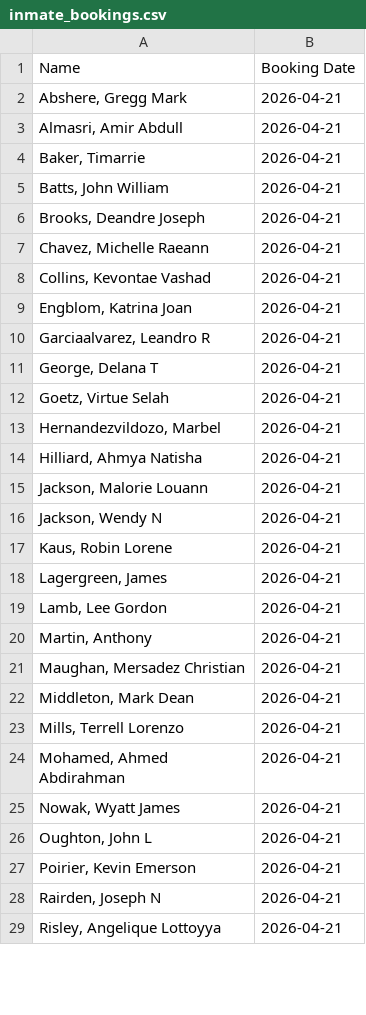
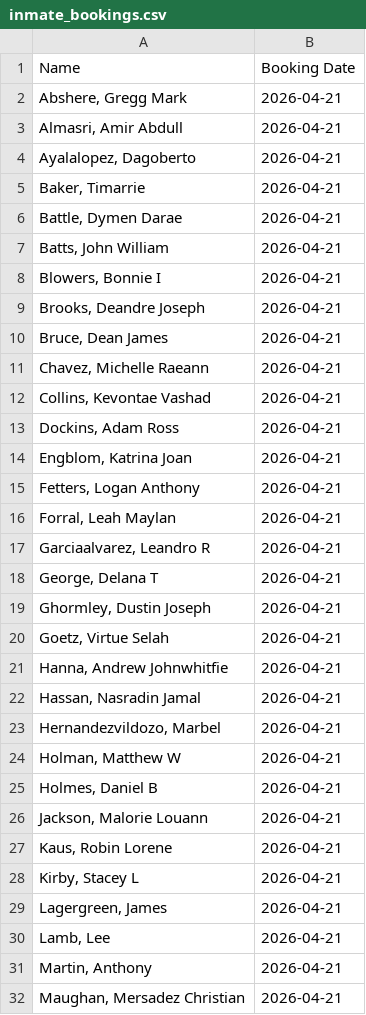
Before and after one commit to NguyenDa18/Portland-Jail-Data-Crawler, a CSV file: csvs/inmate_bookings.csv, drawn as a sheet; only a part is shown; the shorter side is filled out with more unchanged rows; the diff covers the shown part only.

```diff
--- a/csvs/inmate_bookings.csv
+++ b/csvs/inmate_bookings.csv
@@ -3,18 +3,29 @@ Name,Booking Date
 "Almasri, Amir Abdull",2026-04-21
+"Ayalalopez, Dagoberto ",2026-04-21
 "Baker, Timarrie ",2026-04-21
+"Battle, Dymen Darae",2026-04-21
 "Batts, John William",2026-04-21
+"Blowers, Bonnie I",2026-04-21
 "Brooks, Deandre Joseph",2026-04-21
+"Bruce, Dean James",2026-04-21
 "Chavez, Michelle Raeann",2026-04-21
 "Collins, Kevontae Vashad",2026-04-21
+"Dockins, Adam Ross",2026-04-21
 "Engblom, Katrina Joan",2026-04-21
+"Fetters, Logan Anthony",2026-04-21
+"Forral, Leah Maylan",2026-04-21
 "Garciaalvarez, Leandro R",2026-04-21
 "George, Delana T",2026-04-21
+"Ghormley, Dustin Joseph",2026-04-21
 "Goetz, Virtue Selah",2026-04-21
+"Hanna, Andrew Johnwhitfie",2026-04-21
+"Hassan, Nasradin Jamal",2026-04-21
 "Hernandezvildozo, Marbel ",2026-04-21
-"Hilliard, Ahmya Natisha",2026-04-21
+"Holman, Matthew W",2026-04-21
+"Holmes, Daniel B",2026-04-21
 "Jackson, Malorie Louann",2026-04-21
-"Jackson, Wendy N",2026-04-21
 "Kaus, Robin Lorene",2026-04-21
+"Kirby, Stacey L",2026-04-21
 "Lagergreen, James ",2026-04-21
-"Lamb, Lee Gordon",2026-04-21
+"Lamb, Lee ",2026-04-21
 "Martin, Anthony ",2026-04-21
```
Also changed, not shown: 12 added rows, 15 removed rows and 1 edited cell elsewhere in this file, csvs/inmate_charges.csv, csvs/inmate_details.csv.
